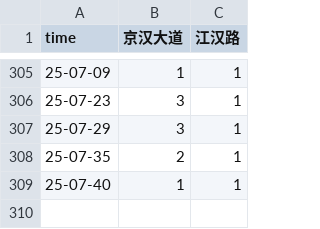
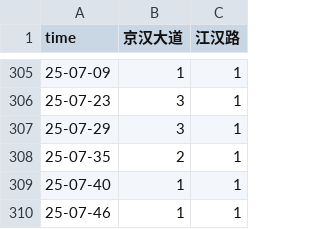
Before and after one commit to HereIsZephyrus/trunklevel_evaluation, a CSV file: result/focus_basic_info.csv, drawn as a sheet; only a part is shown, gaps mark what is left out.

Commit message:
update inner jianghan roads trunk infomation

```diff
--- a/result/focus_basic_info.csv
+++ b/result/focus_basic_info.csv
@@ -309 +309,2 @@ time,京汉大道,江汉路
 25-07-40,1,1
+25-07-46,1,1
```
